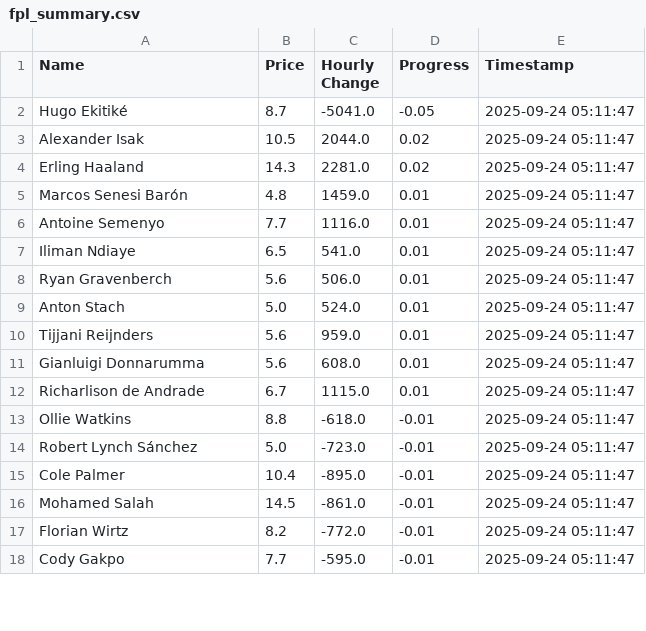
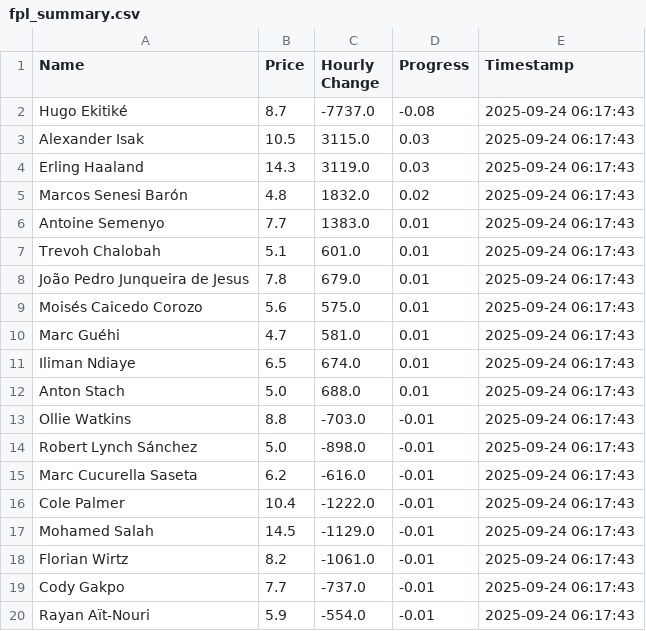
Before and after one commit to muhtasim-maleque/fpl-price-changes, a CSV file: fpl_summary.csv, drawn as a sheet; only a part is shown; the diff covers the shown part only.

```diff
--- a/fpl_summary.csv
+++ b/fpl_summary.csv
@@ -1,18 +1,20 @@
 Name,Price,Hourly Change,Progress,Timestamp
-Hugo Ekitiké,8.7,-5041.0,-0.05,2025-09-24 05:11:47
-Alexander Isak,10.5,2044.0,0.02,2025-09-24 05:11:47
-Erling Haaland,14.3,2281.0,0.02,2025-09-24 05:11:47
-Marcos Senesi Barón,4.8,1459.0,0.01,2025-09-24 05:11:47
-Antoine Semenyo,7.7,1116.0,0.01,2025-09-24 05:11:47
-Iliman Ndiaye,6.5,541.0,0.01,2025-09-24 05:11:47
-Ryan Gravenberch,5.6,506.0,0.01,2025-09-24 05:11:47
-Anton Stach,5.0,524.0,0.01,2025-09-24 05:11:47
-Tijjani Reijnders,5.6,959.0,0.01,2025-09-24 05:11:47
-Gianluigi Donnarumma,5.6,608.0,0.01,2025-09-24 05:11:47
-Richarlison de Andrade,6.7,1115.0,0.01,2025-09-24 05:11:47
-Ollie Watkins,8.8,-618.0,-0.01,2025-09-24 05:11:47
-Robert Lynch Sánchez,5.0,-723.0,-0.01,2025-09-24 05:11:47
-Cole Palmer,10.4,-895.0,-0.01,2025-09-24 05:11:47
-Mohamed Salah,14.5,-861.0,-0.01,2025-09-24 05:11:47
-Florian Wirtz,8.2,-772.0,-0.01,2025-09-24 05:11:47
-Cody Gakpo,7.7,-595.0,-0.01,2025-09-24 05:11:47
+Hugo Ekitiké,8.7,-7737.0,-0.08,2025-09-24 06:17:43
+Alexander Isak,10.5,3115.0,0.03,2025-09-24 06:17:43
+Erling Haaland,14.3,3119.0,0.03,2025-09-24 06:17:43
+Marcos Senesi Barón,4.8,1832.0,0.02,2025-09-24 06:17:43
+Antoine Semenyo,7.7,1383.0,0.01,2025-09-24 06:17:43
+Trevoh Chalobah,5.1,601.0,0.01,2025-09-24 06:17:43
+João Pedro Junqueira de Jesus,7.8,679.0,0.01,2025-09-24 06:17:43
+Moisés Caicedo Corozo,5.6,575.0,0.01,2025-09-24 06:17:43
+Marc Guéhi,4.7,581.0,0.01,2025-09-24 06:17:43
+Iliman Ndiaye,6.5,674.0,0.01,2025-09-24 06:17:43
+Anton Stach,5.0,688.0,0.01,2025-09-24 06:17:43
+Ollie Watkins,8.8,-703.0,-0.01,2025-09-24 06:17:43
+Robert Lynch Sánchez,5.0,-898.0,-0.01,2025-09-24 06:17:43
+Marc Cucurella Saseta,6.2,-616.0,-0.01,2025-09-24 06:17:43
+Cole Palmer,10.4,-1222.0,-0.01,2025-09-24 06:17:43
+Mohamed Salah,14.5,-1129.0,-0.01,2025-09-24 06:17:43
+Florian Wirtz,8.2,-1061.0,-0.01,2025-09-24 06:17:43
+Cody Gakpo,7.7,-737.0,-0.01,2025-09-24 06:17:43
+Rayan Aït-Nouri,5.9,-554.0,-0.01,2025-09-24 06:17:43
```
Also changed, not shown: 2 removed rows and 2 edited cells elsewhere in this file, fpl_predictions_log.csv.
